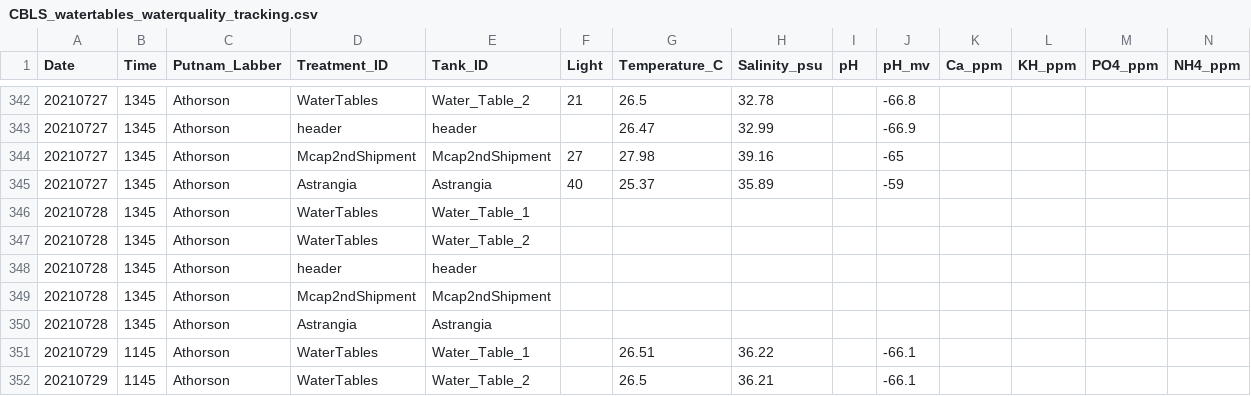
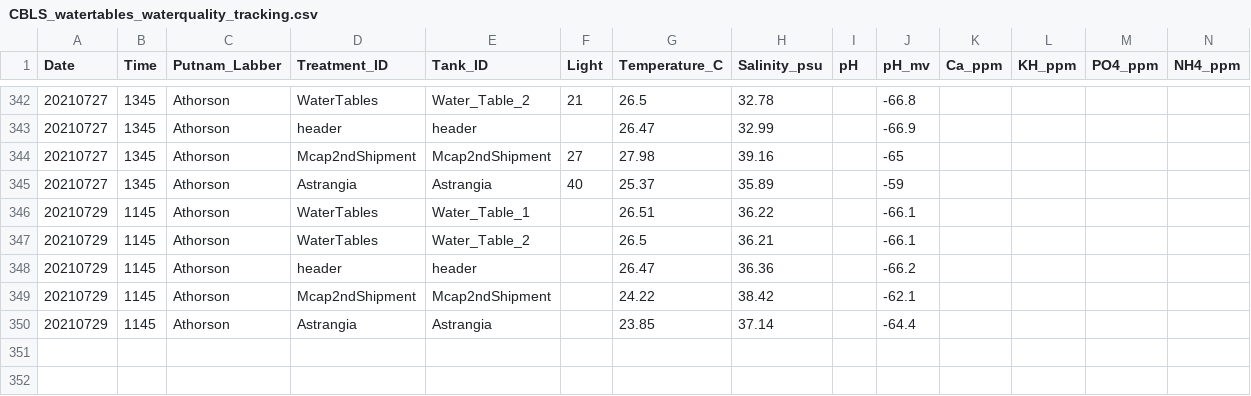
Before and after one commit to Putnam-Lab/Lab_Management, a CSV file: Lab_Resourses/CBLS_Aquarium_WQ_Tracking/CBLS_watertables_waterquality_tracking.csv, drawn as a sheet; only a part is shown, gaps mark what is left out; the shorter side is filled out with more unchanged rows; rows hold the shown columns only; the diff names each change by its address in the sheet, - before the commit and + after, or states it on an @@ line.

```diff
--- a/Lab_Resourses/CBLS_Aquarium_WQ_Tracking/CBLS_watertables_waterquality_tracking.csv
+++ b/Lab_Resourses/CBLS_Aquarium_WQ_Tracking/CBLS_watertables_waterquality_tracking.csv
-row 346: 20210728 | 1345 | Athorson | WaterTables | Water_Table_1
-row 347: 20210728 | 1345 | Athorson | WaterTables | Water_Table_2
-row 348: 20210728 | 1345 | Athorson | header | header
-row 349: 20210728 | 1345 | Athorson | Mcap2ndShipment | Mcap2ndShipment
-row 350: 20210728 | 1345 | Athorson | Astrangia | Astrangia
```
Also changed, not shown: 11 other files.
